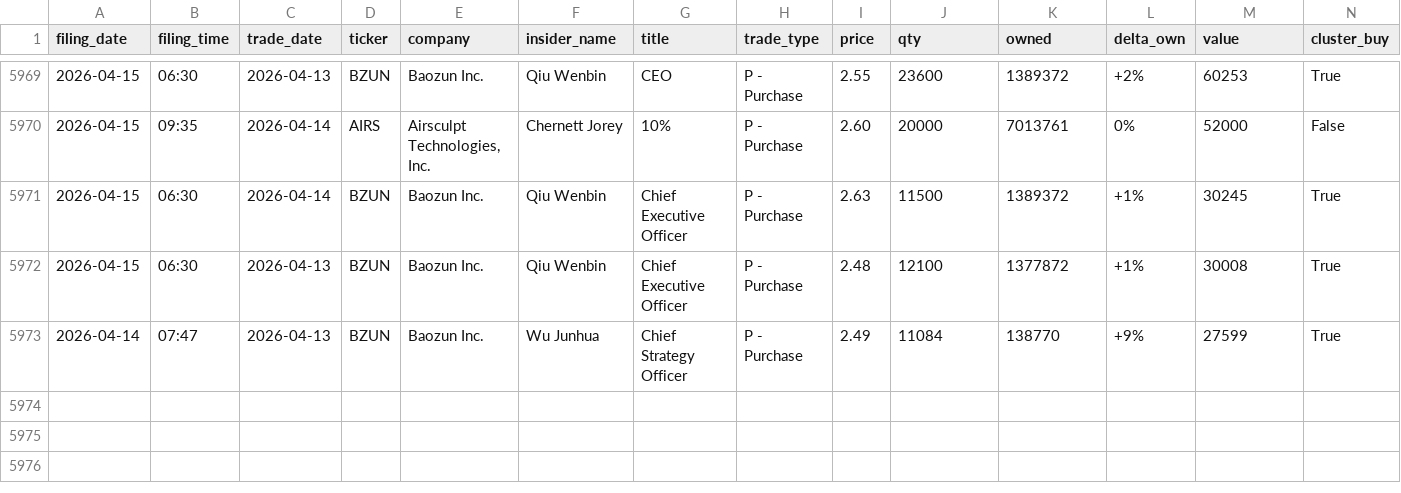
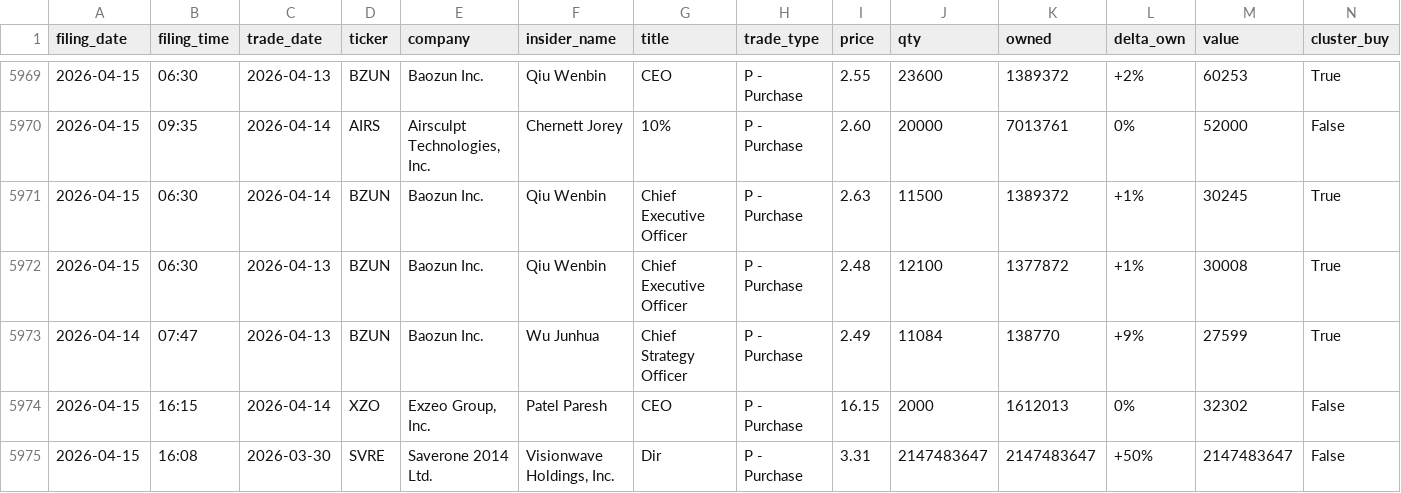
Before and after one commit to insideredgepro/insideredgepro.github.io, a CSV file: data/history.csv, drawn as a sheet; only a part is shown, gaps mark what is left out; the diff names each change by its address in the sheet, - before the commit and + after, or states it on an @@ line.

```diff
--- a/data/history.csv
+++ b/data/history.csv
+row 5974: 2026-04-15 | 16:15 | 2026-04-14 | XZO | Exzeo Group, Inc. | Patel Paresh | CEO | P - Purchase | 16.15 | 2000 | 1612013 | 0% | 32302 | False
+row 5975: 2026-04-15 | 16:08 | 2026-03-30 | SVRE | Saverone 2014 Ltd. | Visionwave Holdings, Inc. | Dir | P - Purchase | 3.31 | 2147483647 | 2147483647 | +50% | 2147483647 | False
```
Also changed, not shown: 3 other files.
